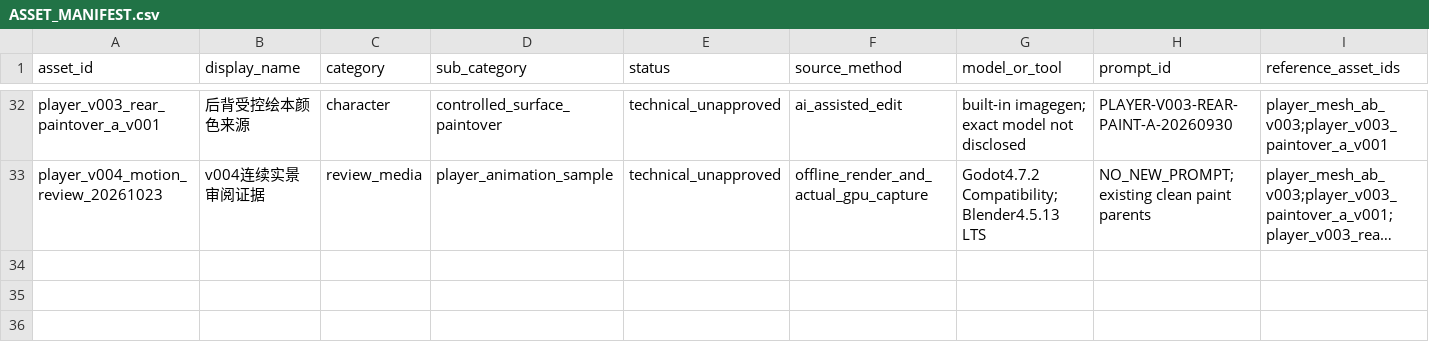
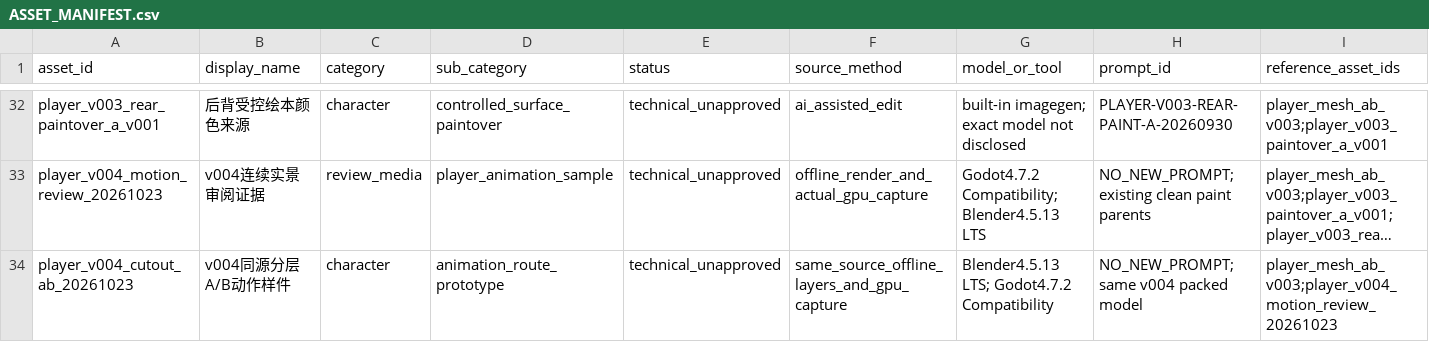
Before and after one commit to T1doo/Capybara, a CSV file: docs/production/ASSET_MANIFEST.csv, drawn as a sheet; only a part is shown, gaps mark what is left out; long unchanged cells end in …; rows hold the shown columns only; the diff names each change by its address in the sheet, - before the commit and + after, or states it on an @@ line.

Commit message:
art(stage3): compare same-source cutout and prerendered player motion

```diff
--- a/docs/production/ASSET_MANIFEST.csv
+++ b/docs/production/ASSET_MANIFEST.csv
+row 34: player_v004_cutout_ab_20261023 | v004同源分层A/B动作样件 | character | animation_route_prototype | technical_unapproved | same_source_offline_layers_and_gpu_capture | Blender4.5.13 LTS; Godot4.7.2 Compatibility | NO_NEW_PROMPT; same v004 packed model | player_mesh_ab_v003;player_v004_motion_review_20261023
```
Also changed, not shown: 49 other files.
